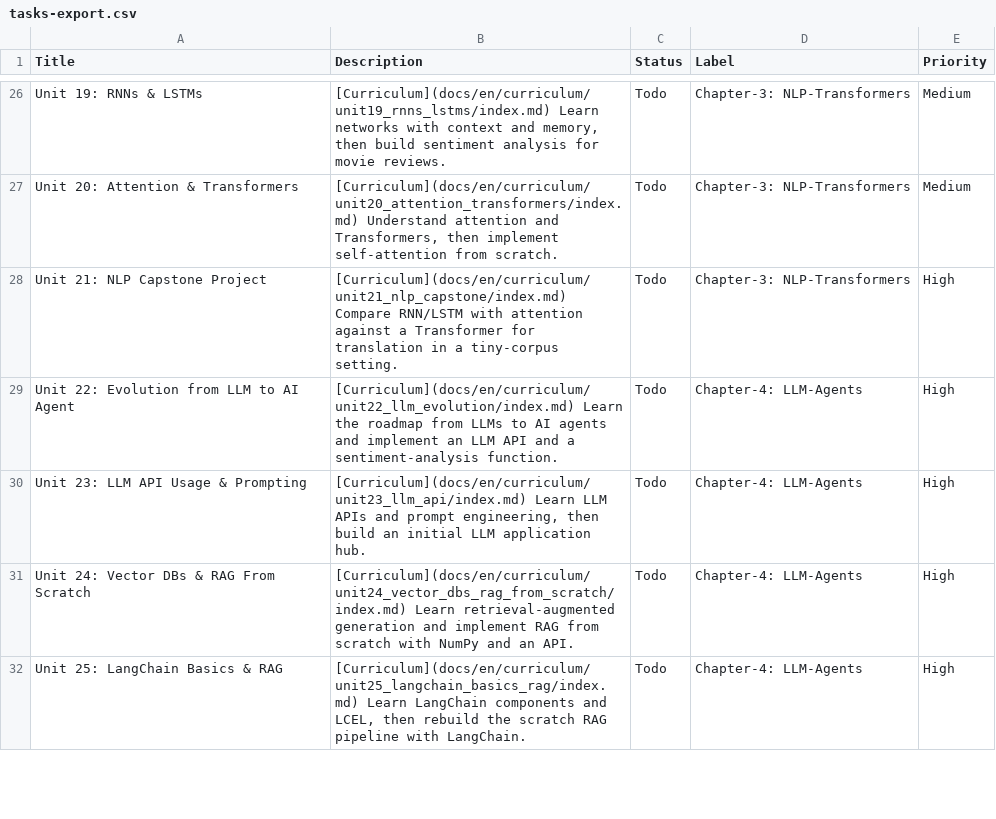
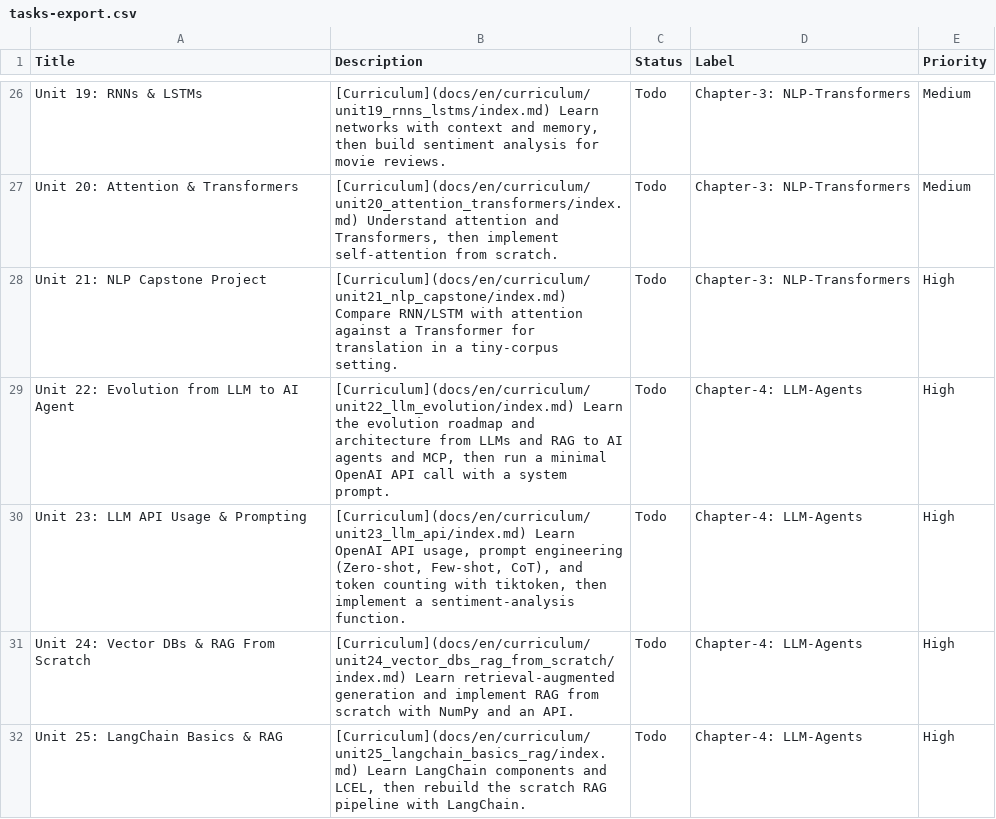
Before and after one commit to ydo-kimura/build-to-learn-ai, a CSV file: docs/en/tasks-export.csv, drawn as a sheet; only a part is shown, gaps mark what is left out; the diff covers the shown part only.

Commit message:
docs: align home index and tasks csv with units

```diff
--- a/docs/en/tasks-export.csv
+++ b/docs/en/tasks-export.csv
@@ -28,4 +28,4 @@ Unit 20: Attention & Transformers,"[Curriculum](docs/en/curriculum/unit20_attent
 Unit 21: NLP Capstone Project,[Curriculum](docs/en/curriculum/unit21_nlp_capstone/index.md) Compare RNN/LSTM with attention against a Transformer for translation in a tiny-corpus setting.,Todo,Chapter-3: NLP-Transformers,High
-Unit 22: Evolution from LLM to AI Agent,[Curriculum](docs/en/curriculum/unit22_llm_evolution/index.md) Learn the roadmap from LLMs to AI agents and implement an LLM API and a sentiment-analysis function.,Todo,Chapter-4: LLM-Agents,High
-Unit 23: LLM API Usage & Prompting,"[Curriculum](docs/en/curriculum/unit23_llm_api/index.md) Learn LLM APIs and prompt engineering, then build an initial LLM application hub.",Todo,Chapter-4: LLM-Agents,High
+Unit 22: Evolution from LLM to AI Agent,"[Curriculum](docs/en/curriculum/unit22_llm_evolution/index.md) Learn the evolution roadmap and architecture from LLMs and RAG to AI agents and MCP, then run a minimal OpenAI API call with a system prompt.",Todo,Chapter-4: LLM-Agents,High
+Unit 23: LLM API Usage & Prompting,"[Curriculum](docs/en/curriculum/unit23_llm_api/index.md) Learn OpenAI API usage, prompt engineering (Zero-shot, Few-shot, CoT), and token counting with tiktoken, then implement a sentiment-analysis function.",Todo,Chapter-4: LLM-Agents,High
 Unit 24: Vector DBs & RAG From Scratch,[Curriculum](docs/en/curriculum/unit24_vector_dbs_rag_from_scratch/index.md) Learn retrieval-augmented generation and implement RAG from scratch with NumPy and an API.,Todo,Chapter-4: LLM-Agents,High
```
Also changed, not shown: 6 edited cells elsewhere in this file, docs/tasks-export.csv, 2 other files.
